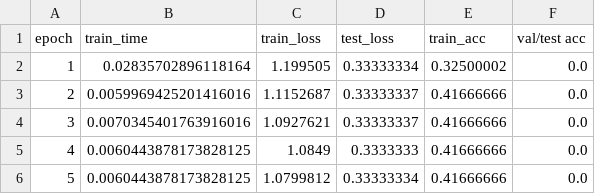
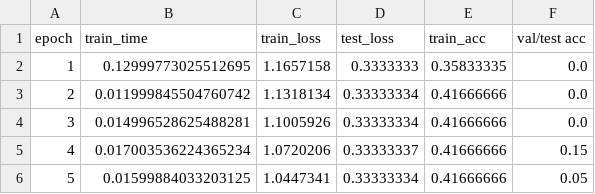
Before and after one commit to DSGT-DLP/Deep-Learning-Playground, a CSV file: backend/dl_results.csv, drawn as a sheet.

Commit message:
Test

```diff
--- a/backend/dl_results.csv
+++ b/backend/dl_results.csv
@@ -1,6 +1,6 @@
 epoch,train_time,train_loss,test_loss,train_acc,val/test acc
-1,0.02835702896118164,1.199505,0.33333334,0.32500002,0.0
-2,0.0059969425201416016,1.1152687,0.33333337,0.41666666,0.0
-3,0.0070345401763916016,1.0927621,0.33333337,0.41666666,0.0
-4,0.0060443878173828125,1.0849,0.3333333,0.41666666,0.0
-5,0.0060443878173828125,1.0799812,0.33333334,0.41666666,0.0
+1,0.12999773025512695,1.1657158,0.3333333,0.35833335,0.0
+2,0.011999845504760742,1.1318134,0.33333334,0.41666666,0.0
+3,0.014996528625488281,1.1005926,0.33333334,0.41666666,0.0
+4,0.017003536224365234,1.0720206,0.33333337,0.41666666,0.15
+5,0.01599884033203125,1.0447341,0.33333334,0.41666666,0.05
```
Also changed, not shown: 4 other files.
